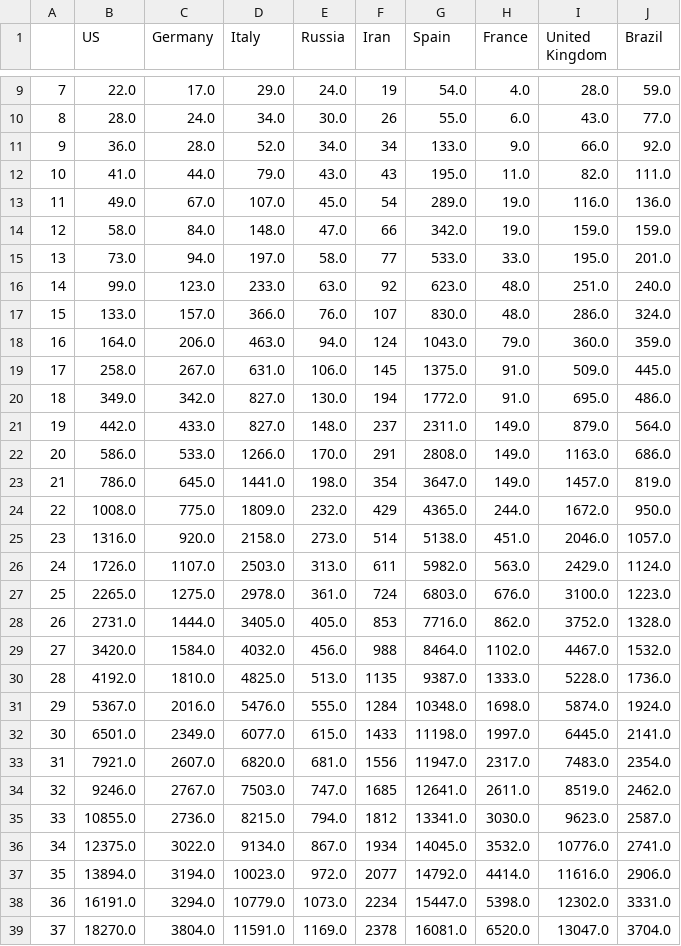
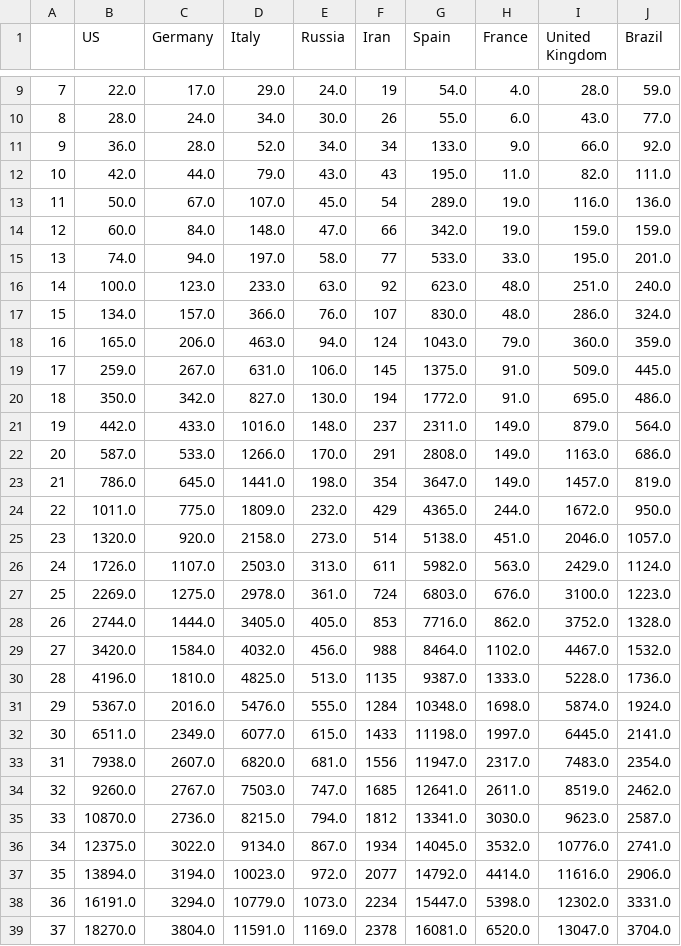
Before and after one commit to dmitripr/covid19, a CSV file: data/country_deaths_comparison.csv, drawn as a sheet; only a part is shown, gaps mark what is left out; the diff covers the shown part only; the diff names each change by its address in the sheet, - before the commit and + after, or states it on an @@ line.

```diff
--- a/data/country_deaths_comparison.csv
+++ b/data/country_deaths_comparison.csv
-B12 (US): 41.0
+B12 (US): 42.0
-B13 (US): 49.0
+B13 (US): 50.0
-B14 (US): 58.0
+B14 (US): 60.0
-B15 (US): 73.0
+B15 (US): 74.0
-B16 (US): 99.0
+B16 (US): 100.0
-B17 (US): 133.0
+B17 (US): 134.0
-B18 (US): 164.0
+B18 (US): 165.0
-B19 (US): 258.0
+B19 (US): 259.0
-B20 (US): 349.0
+B20 (US): 350.0
-D21 (Italy): 827.0
+D21 (Italy): 1016.0
-B22 (US): 586.0
+B22 (US): 587.0
-B24 (US): 1008.0
+B24 (US): 1011.0
-B25 (US): 1316.0
+B25 (US): 1320.0
-B27 (US): 2265.0
+B27 (US): 2269.0
-B28 (US): 2731.0
+B28 (US): 2744.0
-B30 (US): 4192.0
+B30 (US): 4196.0
-B32 (US): 6501.0
+B32 (US): 6511.0
-B33 (US): 7921.0
+B33 (US): 7938.0
-B34 (US): 9246.0
+B34 (US): 9260.0
-B35 (US): 10855.0
+B35 (US): 10870.0
```
Also changed, not shown: 7 added rows, 57 edited cells and row numbers in column A elsewhere in this file, data/country_confirmed_comparison.csv, data/predict_daily_growth_confirmed_comparison.csv, 10 other files.
